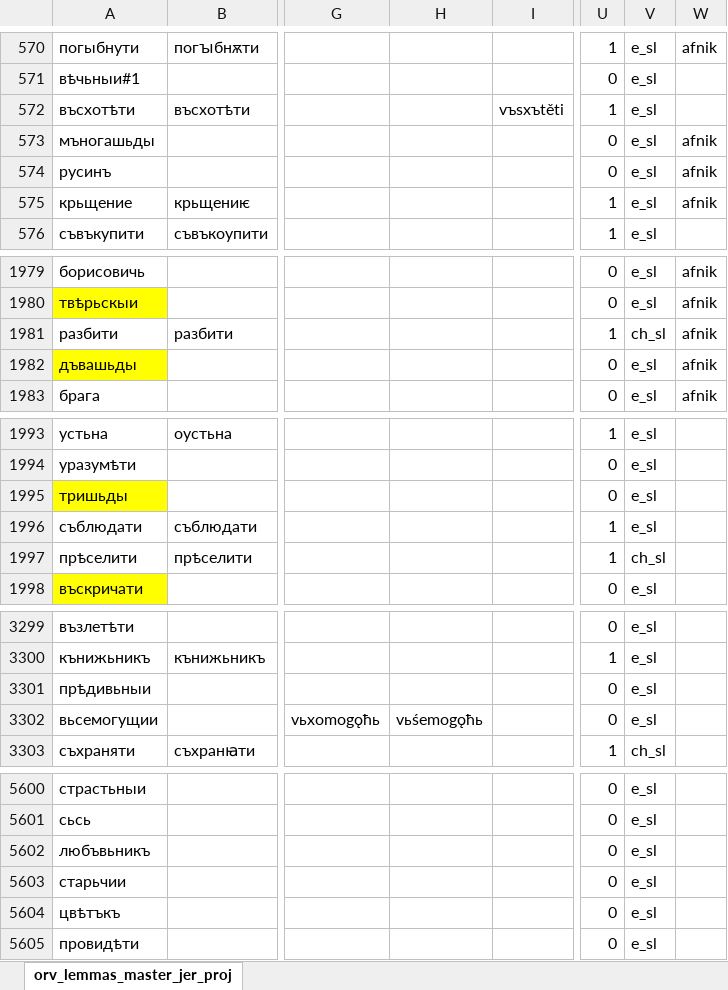
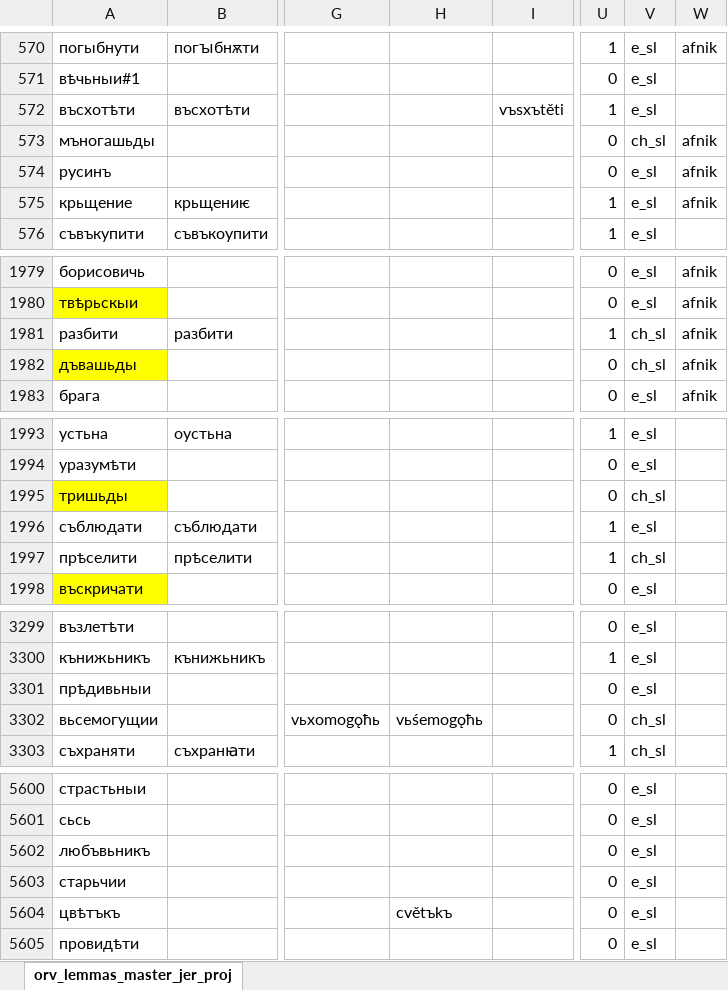
Before and after one commit to 12401453/torot_2023, an Excel workbook: lemma_lists/orv_lemmas_master.xlsx, sheet orv_lemmas_master_jer_proj, drawn as a sheet; only a part is shown, gaps mark what is left out; values as stored, in another font and other column widths than the file's, no borders; charts and pictures not drawn; the diff names each change by its address in the sheet, - before the commit and + after, or states it on an @@ line.

```diff
--- a/lemma_lists/orv_lemmas_master.xlsx (sheet orv_lemmas_master_jer_proj)
+++ b/lemma_lists/orv_lemmas_master.xlsx (sheet orv_lemmas_master_jer_proj)
-V573: e_sl
+V573: ch_sl
-V1982: e_sl
+V1982: ch_sl
-V1995: e_sl
+V1995: ch_sl
-V3302: e_sl
+V3302: ch_sl
-H5604: (empty)
+H5604: cvětъkъ
```
Also changed, not shown: 15 other files.
